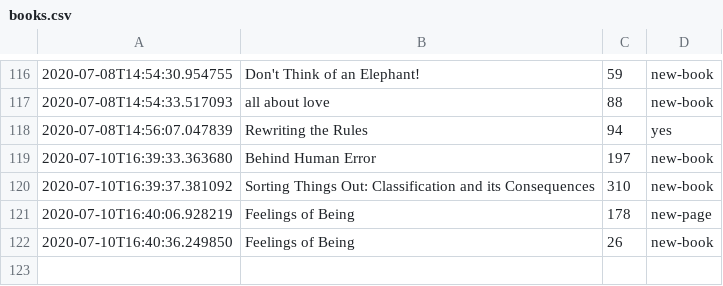
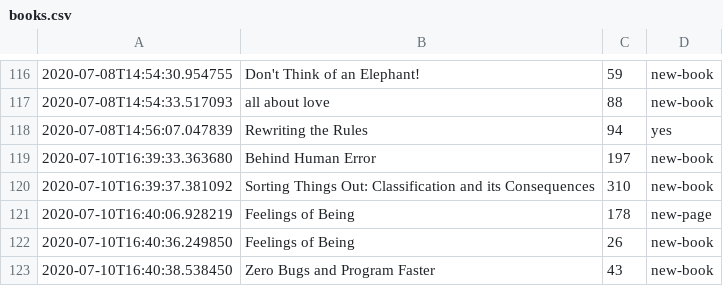
Before and after one commit to DRMacIver/notebook, a CSV file: logs/books.csv, drawn as a sheet; only a part is shown, gaps mark what is left out; the diff names each change by its address in the sheet, - before the commit and + after, or states it on an @@ line.

Commit message:
Update book log

```diff
--- a/logs/books.csv
+++ b/logs/books.csv
+row 123: 2020-07-10T16:40:38.538450 | Zero Bugs and Program Faster | 43 | new-book
```
